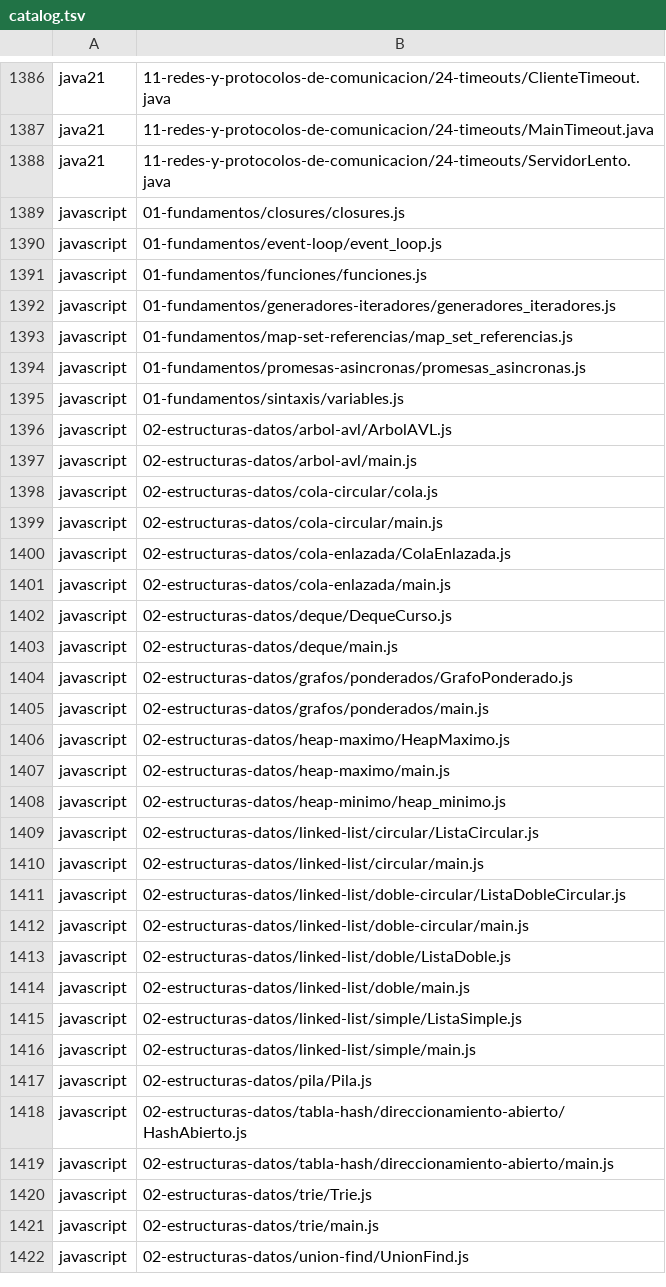
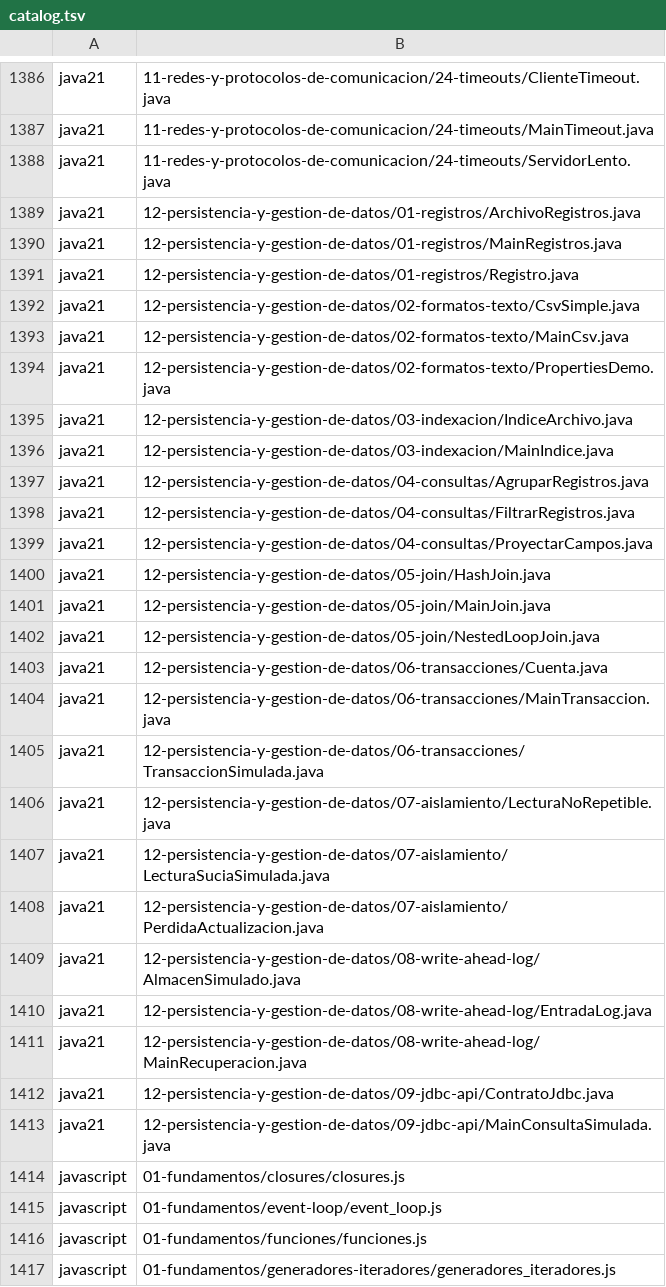
Before and after one commit to marcos-moreira-dev/CodeTrace, a TSV file: src/main/resources/practice/catalog.tsv, drawn as a sheet; only a part is shown, gaps mark what is left out; the shorter side is filled out with more unchanged rows; the diff covers the shown part only; the diff names each change by its address in the sheet, - before the commit and + after, or states it on an @@ line.

```diff
--- a/src/main/resources/practice/catalog.tsv
+++ b/src/main/resources/practice/catalog.tsv
+row 1389: java21 | 12-persistencia-y-gestion-de-datos/01-registros/ArchivoRegistros.java
+row 1390: java21 | 12-persistencia-y-gestion-de-datos/01-registros/MainRegistros.java
+row 1391: java21 | 12-persistencia-y-gestion-de-datos/01-registros/Registro.java
+row 1392: java21 | 12-persistencia-y-gestion-de-datos/02-formatos-texto/CsvSimple.java
+row 1393: java21 | 12-persistencia-y-gestion-de-datos/02-formatos-texto/MainCsv.java
+row 1394: java21 | 12-persistencia-y-gestion-de-datos/02-formatos-texto/PropertiesDemo.java
+row 1395: java21 | 12-persistencia-y-gestion-de-datos/03-indexacion/IndiceArchivo.java
+row 1396: java21 | 12-persistencia-y-gestion-de-datos/03-indexacion/MainIndice.java
+row 1397: java21 | 12-persistencia-y-gestion-de-datos/04-consultas/AgruparRegistros.java
+row 1398: java21 | 12-persistencia-y-gestion-de-datos/04-consultas/FiltrarRegistros.java
+row 1399: java21 | 12-persistencia-y-gestion-de-datos/04-consultas/ProyectarCampos.java
+row 1400: java21 | 12-persistencia-y-gestion-de-datos/05-join/HashJoin.java
+row 1401: java21 | 12-persistencia-y-gestion-de-datos/05-join/MainJoin.java
+row 1402: java21 | 12-persistencia-y-gestion-de-datos/05-join/NestedLoopJoin.java
+row 1403: java21 | 12-persistencia-y-gestion-de-datos/06-transacciones/Cuenta.java
+row 1404: java21 | 12-persistencia-y-gestion-de-datos/06-transacciones/MainTransaccion.java
+row 1405: java21 | 12-persistencia-y-gestion-de-datos/06-transacciones/TransaccionSimulada.java
+row 1406: java21 | 12-persistencia-y-gestion-de-datos/07-aislamiento/LecturaNoRepetible.java
+row 1407: java21 | 12-persistencia-y-gestion-de-datos/07-aislamiento/LecturaSuciaSimulada.java
+row 1408: java21 | 12-persistencia-y-gestion-de-datos/07-aislamiento/PerdidaActualizacion.java
+row 1409: java21 | 12-persistencia-y-gestion-de-datos/08-write-ahead-log/AlmacenSimulado.java
+row 1410: java21 | 12-persistencia-y-gestion-de-datos/08-write-ahead-log/EntradaLog.java
+row 1411: java21 | 12-persistencia-y-gestion-de-datos/08-write-ahead-log/MainRecuperacion.java
+row 1412: java21 | 12-persistencia-y-gestion-de-datos/09-jdbc-api/ContratoJdbc.java
+row 1413: java21 | 12-persistencia-y-gestion-de-datos/09-jdbc-api/MainConsultaSimulada.java
```
Also changed, not shown: 1 edited cell elsewhere in this file, docs/JAVA-INTEGRAL-INVENTARIO.tsv, 31 other files.
